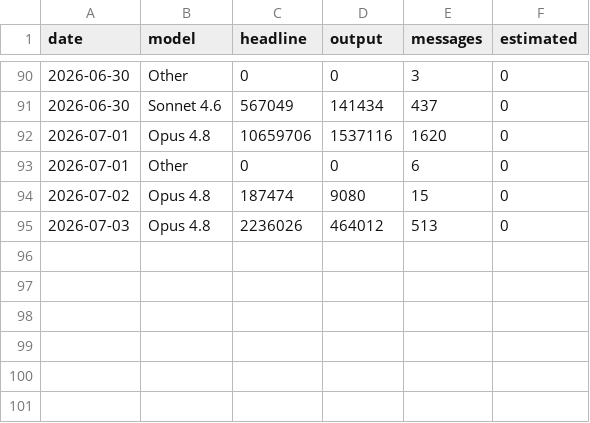
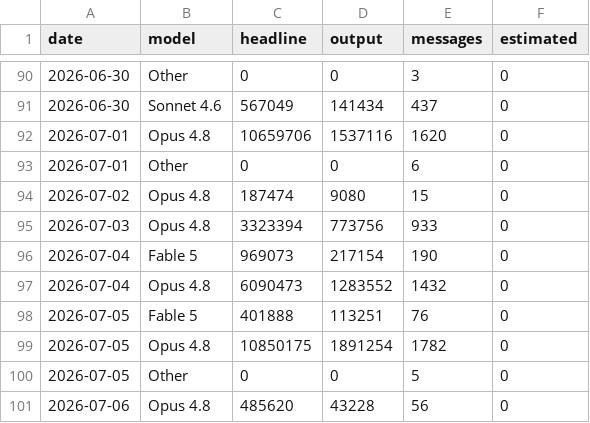
Before and after one commit to actions-gateway/github-actions-gateway, a CSV file: claude-usage/data/model_daily.csv, drawn as a sheet; only a part is shown, gaps mark what is left out.

Commit message:
chore(claude-usage): refresh metrics + charts to 2026-07-05 snapshot (day 51)

```diff
--- a/claude-usage/data/model_daily.csv
+++ b/claude-usage/data/model_daily.csv
@@ -94,2 +94,8 @@ date,model,headline,output,messages,estimated
 2026-07-02,Opus 4.8,187474,9080,15,0
-2026-07-03,Opus 4.8,2236026,464012,513,0
+2026-07-03,Opus 4.8,3323394,773756,933,0
+2026-07-04,Fable 5,969073,217154,190,0
+2026-07-04,Opus 4.8,6090473,1283552,1432,0
+2026-07-05,Fable 5,401888,113251,76,0
+2026-07-05,Opus 4.8,10850175,1891254,1782,0
+2026-07-05,Other,0,0,5,0
+2026-07-06,Opus 4.8,485620,43228,56,0
```
Also changed, not shown: claude-usage/data/git_metrics.csv, claude-usage/data/token_metrics.csv, 14 other files.
